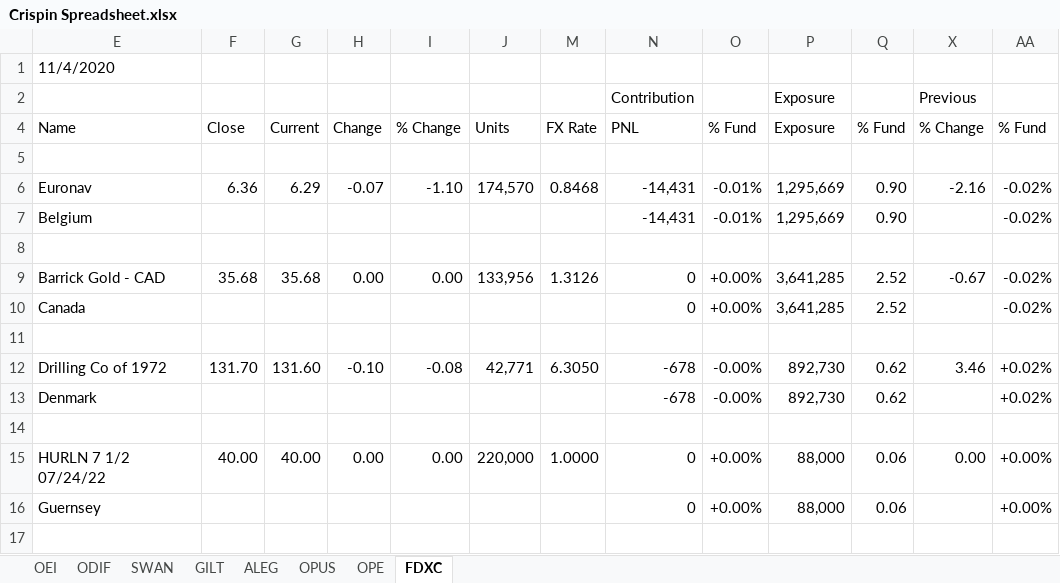
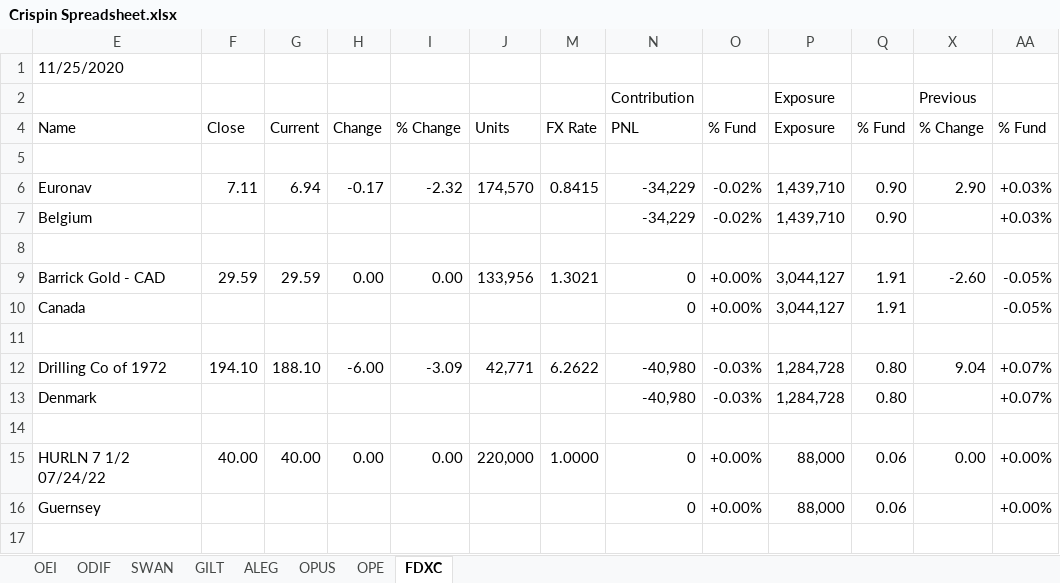
Before and after one commit to kiwiinlondon/Excel, an Excel workbook: Odey.Excel.CrispinsSpreadsheet/Crispin Spreadsheet.xlsx, sheet FDXC, drawn as a sheet; only a part is shown; values as stored, in another font and other column widths than the file's, no cell formats; the diff covers the shown part only; the diff names each change by its address in the sheet, - before the commit and + after, or states it on an @@ line.

```diff
--- a/Odey.Excel.CrispinsSpreadsheet/Crispin Spreadsheet.xlsx (sheet FDXC)
+++ b/Odey.Excel.CrispinsSpreadsheet/Crispin Spreadsheet.xlsx (sheet FDXC)
-E1: 11/4/2020
+E1: 11/25/2020
-F6: 6.36
+F6: 7.11
-G6: 6.29
+G6: 6.94
-H6: -0.07
+H6: -0.17
-I6: -1.10
+I6: -2.32
-M6: 0.8468
+M6: 0.8415
-N6:N7: -14,431
+N6:N7: -34,229
-O6:O7: -0.01%
+O6:O7: -0.02%
-P6:P7: 1,295,669
+P6:P7: 1,439,710
-X6: -2.16
+X6: 2.90
-AA6:AA7: -0.02%
+AA6:AA7: +0.03%
-F9: 35.68
+F9: 29.59
-G9: 35.68
+G9: 29.59
-M9: 1.3126
+M9: 1.3021
-P9:P10: 3,641,285
+P9:P10: 3,044,127
-Q9:Q10: 2.52
+Q9:Q10: 1.91
-X9: -0.67
+X9: -2.60
-AA9:AA10: -0.02%
+AA9:AA10: -0.05%
-F12: 131.70
+F12: 194.10
-G12: 131.60
+G12: 188.10
-H12: -0.10
+H12: -6.00
-I12: -0.08
+I12: -3.09
-M12: 6.3050
+M12: 6.2622
-N12:N13: -678
+N12:N13: -40,980
-O12:O13: -0.00%
+O12:O13: -0.03%
-P12:P13: 892,730
+P12:P13: 1,284,728
-Q12:Q13: 0.62
+Q12:Q13: 0.80
-X12: 3.46
+X12: 9.04
-AA12:AA13: +0.02%
+AA12:AA13: +0.07%
```
Also changed, not shown: 1 added row, 1 removed row and 431 edited cells elsewhere in this sheet, sheet OEI, sheet ALEG, sheet OPUS, sheet SWAN, sheet OPE, sheet GILT, 1 more sheet, cell formats, formulas that keep their value, hidden cells, 2 other files.
